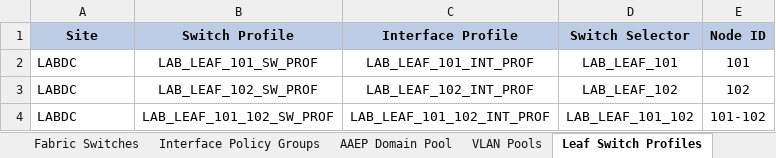
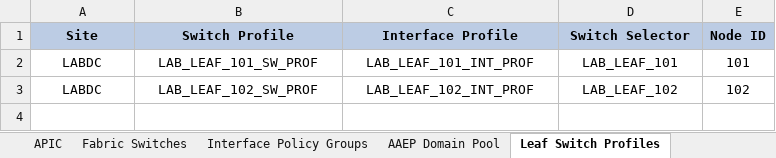
Before and after one commit to jcoeder/aci-automation, an Excel workbook: ACI_worksheet.xlsx, sheet Leaf Switch Profiles, drawn as a sheet; values as stored, in another font and other column widths than the file's, no borders; charts and pictures not drawn; the diff names each change by its address in the sheet, - before the commit and + after, or states it on an @@ line.

Commit message:
adding switch_policy_add and leaf_switch_profiles_variables

```diff
--- a/ACI_worksheet.xlsx (sheet Leaf Switch Profiles)
+++ b/ACI_worksheet.xlsx (sheet Leaf Switch Profiles)
-sheet tab: VLAN Pools
-A2:A3 alignment: left
+A2:A3 alignment: center
-row 4: LABDC | LAB_LEAF_101_102_SW_PROF | LAB_LEAF_101_102_INT_PROF | LAB_LEAF_101_102 | 101-102
```
Also changed, not shown: sheet AAEP Domain Pool, sheet Interface Policy Groups, charts or pictures, 7 other files.
